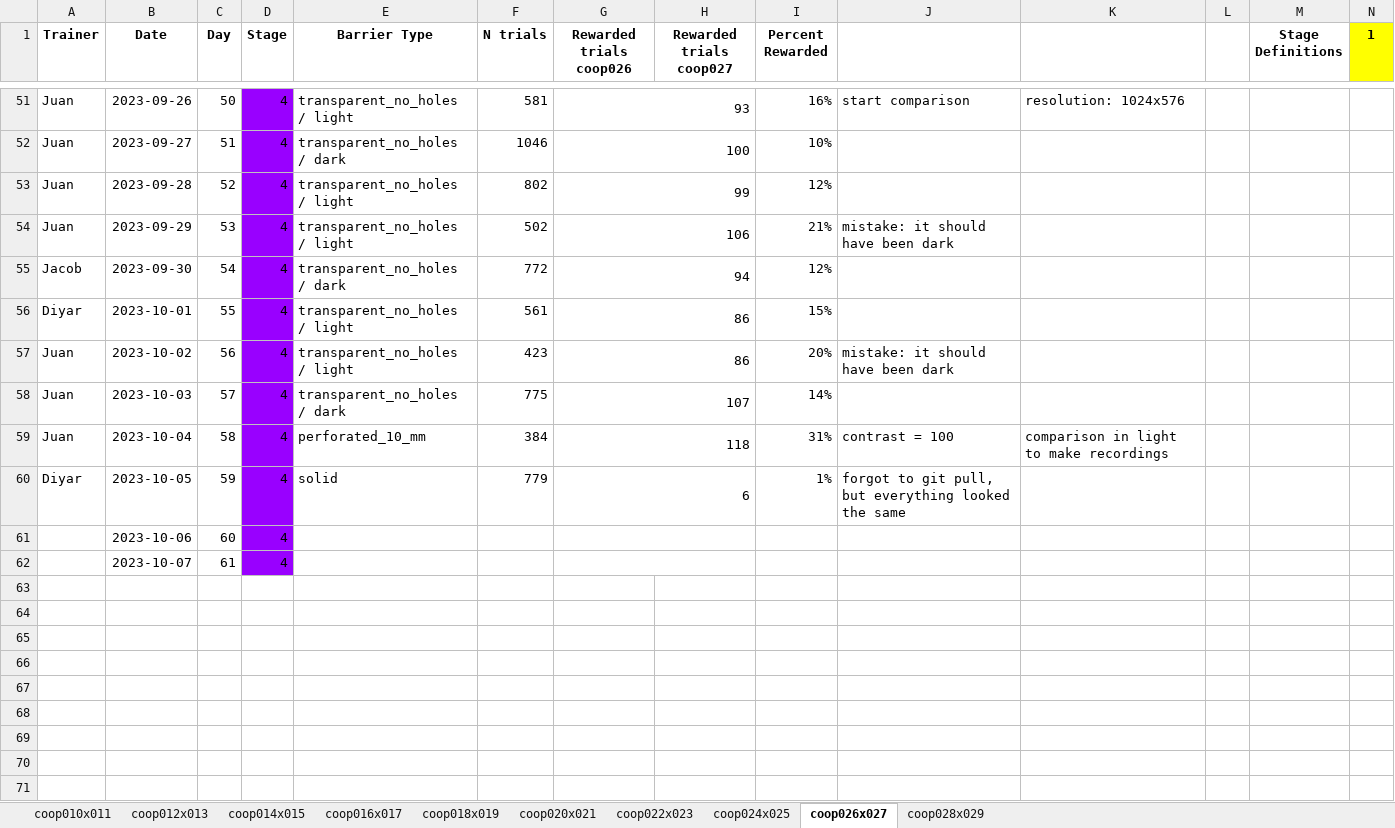
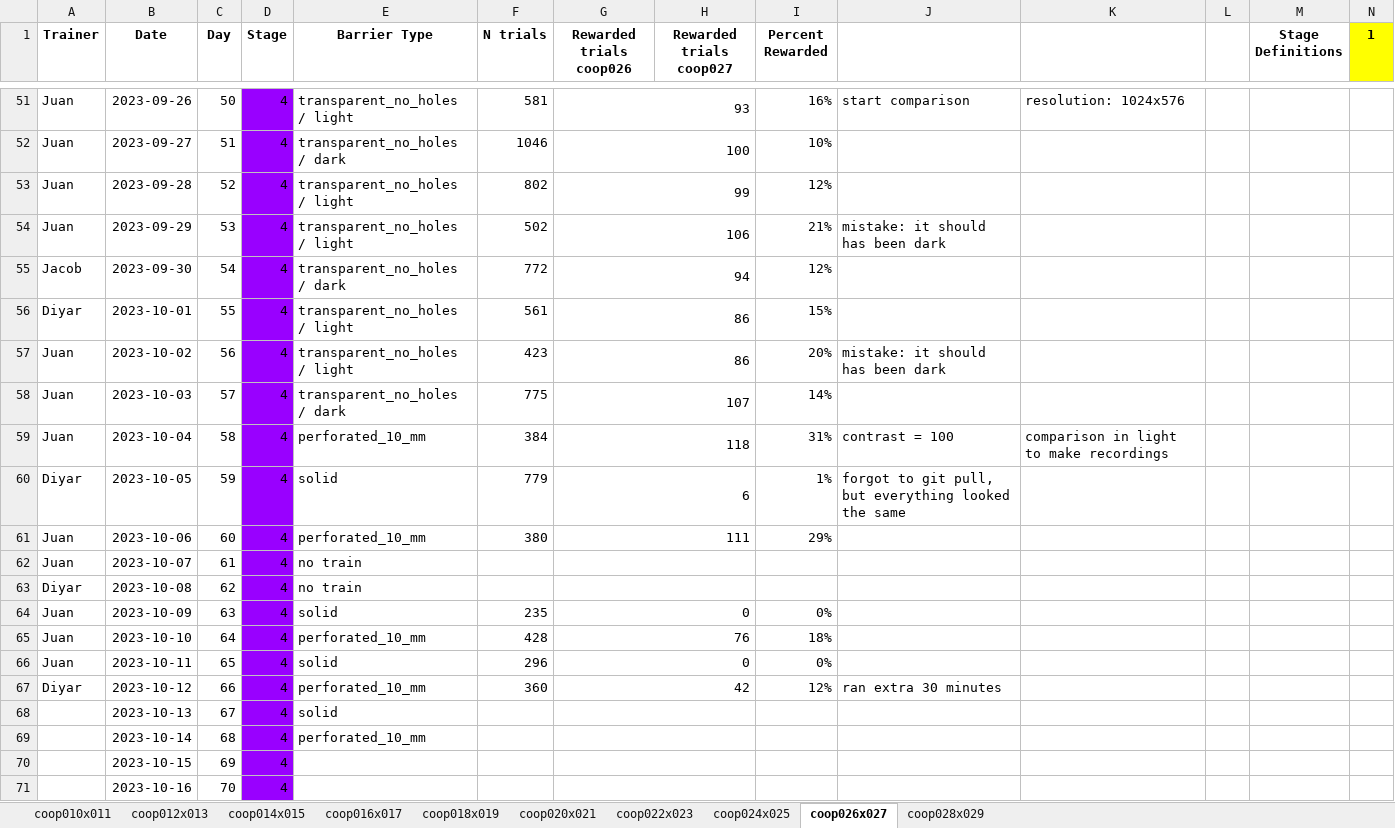
Before and after one commit to sjara/jaratest, an Excel workbook: juan/coop_seek_and_find_v2_updated.xlsx, sheet coop026x027, drawn as a sheet; only a part is shown, gaps mark what is left out; values as stored, in another font and other column widths than the file's, no borders; charts and pictures not drawn; rows hold the shown columns only; the diff names each change by its address in the sheet, - before the commit and + after, or states it on an @@ line.

```diff
--- a/juan/coop_seek_and_find_v2_updated.xlsx (sheet coop026x027)
+++ b/juan/coop_seek_and_find_v2_updated.xlsx (sheet coop026x027)
-J54: mistake: it should have been dark
+J54: mistake: it should has been dark
-J57: mistake: it should have been dark
+J57: mistake: it should has been dark
-A61:A62 (Trainer): (empty)
+A61:A62 (Trainer): Juan
-E61 (Barrier Type): (empty)
+E61 (Barrier Type): perforated_10_mm
-F61 (N trials): (empty)
+F61 (N trials): 380
-G61 (Rewarded trials coop026): (empty)
+G61 (Rewarded trials coop026): 111
-I61 (Percent Rewarded): (empty)
+I61 (Percent Rewarded): 29%
-E62 (Barrier Type): (empty)
+E62 (Barrier Type): no train
+row 63: Diyar | 2023-10-08 | 62 | 4 | no train
+row 64: Juan | 2023-10-09 | 63 | 4 | solid | 235 | 0 |  | 0%
+row 65: Juan | 2023-10-10 | 64 | 4 | perforated_10_mm | 428 | 76 |  | 18%
+row 66: Juan | 2023-10-11 | 65 | 4 | solid | 296 | 0 |  | 0%
+row 67: Diyar | 2023-10-12 | 66 | 4 | perforated_10_mm | 360 | 42 |  | 12% | ran extra 30 minutes
+row 68:  | 2023-10-13 | 67 | 4 | solid
+row 69:  | 2023-10-14 | 68 | 4 | perforated_10_mm
+row 70:  | 2023-10-15 | 69 | 4
+row 71:  | 2023-10-16 | 70 | 4
```
Also changed, not shown: sheet coop028x029, sheet coop022x023, sheet coop024x025, charts or pictures, 4 other files.
